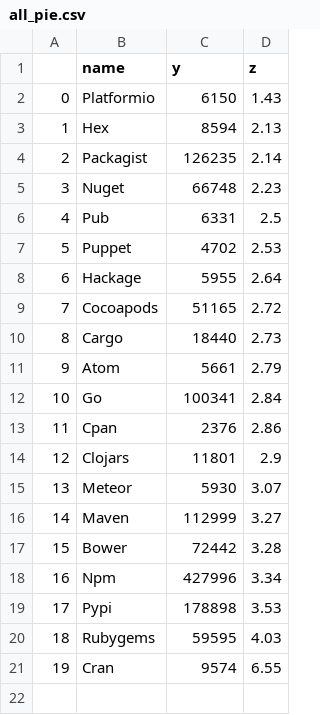
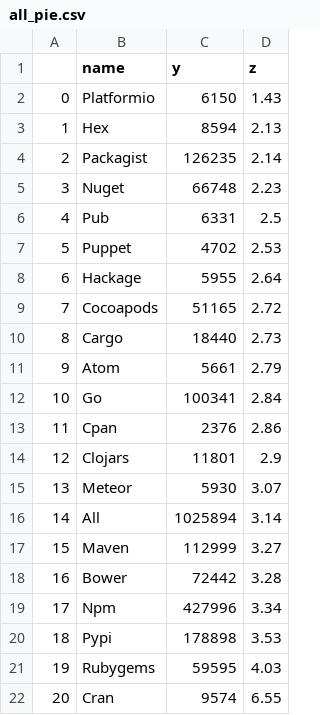
Before and after one commit to justinshwang/oss-census, a CSV file: census_interactive/data/processed/contributor/all_pie.csv, drawn as a sheet; addresses are those after the commit; the diff names each change by its address in the sheet, - before the commit and + after, or states it on an @@ line.

```diff
--- a/census_interactive/data/processed/contributor/all_pie.csv
+++ b/census_interactive/data/processed/contributor/all_pie.csv
+row 16: 14 | All | 1025894 | 3.14
@@ column A renumbered from row 17 down @@
```
Also changed, not shown: 6 other files.
